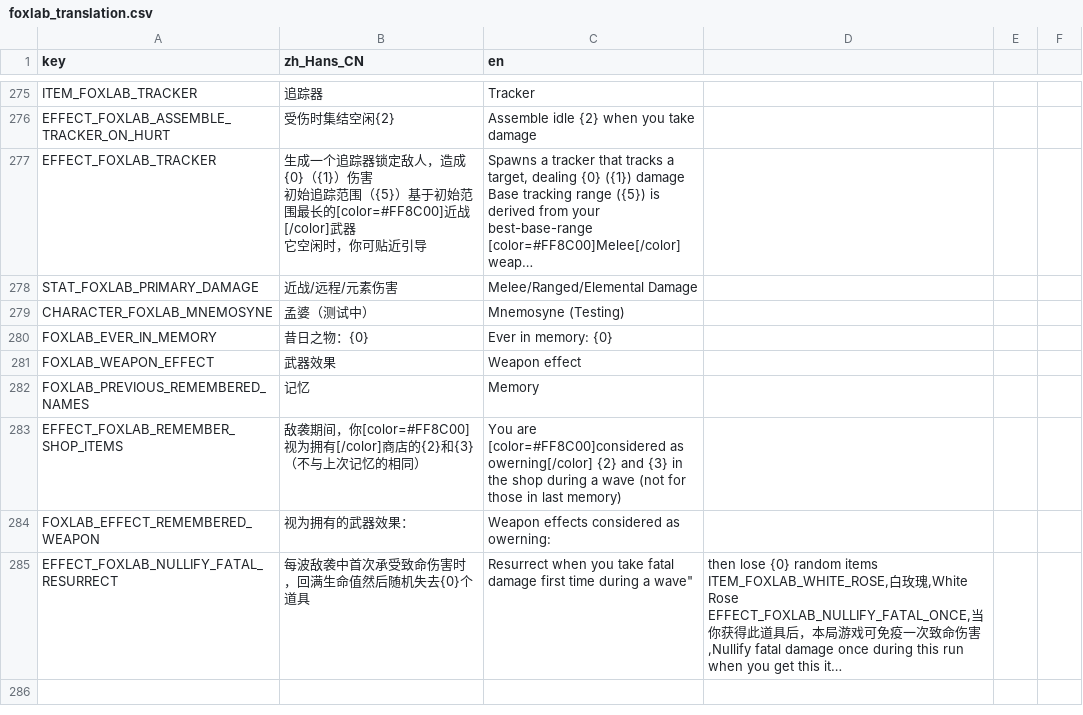
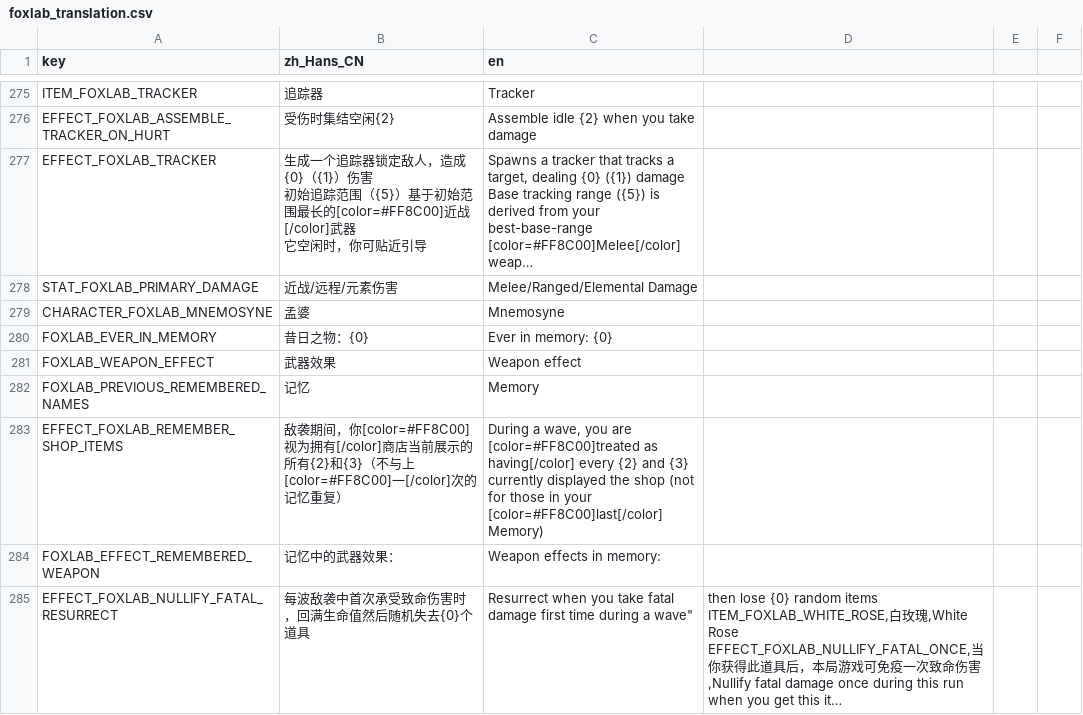
Before and after one commit to Qingyunruooyu/JonathanFox-Foxlab, a CSV file: translations/foxlab_translation.csv, drawn as a sheet; only a part is shown, gaps mark what is left out; long unchanged cells end in …; the diff names each change by its address in the sheet, - before the commit and + after, or states it on an @@ line.

```diff
--- a/translations/foxlab_translation.csv
+++ b/translations/foxlab_translation.csv
-B279 (zh_Hans_CN): 孟婆（测试中）
+B279 (zh_Hans_CN): 孟婆
-C279 (en): Mnemosyne (Testing)
+C279 (en): Mnemosyne
-B283 (zh_Hans_CN): …有[/color]商店的{2}和{3}（不与上次记忆的相同）
+B283 (zh_Hans_CN): …有[/color]商店当前展示的所有{2}和{3}（不与上[color=#FF8C00]一[/color]次的记忆重复）
-C283 (en): You are [color=#FF8C00]considered as owerning[/color] {2} and {3} in the shop during a wave (not for those in last memory)
+C283 (en): During a wave, you are [color=#FF8C00]treated as having[/color] every {2} and {3} currently displayed the shop (not for those in your [color=#FF8C00]last[/color] Memory)
-B284 (zh_Hans_CN): 视为拥有的武器效果：
+B284 (zh_Hans_CN): 记忆中的武器效果：
-C284 (en): Weapon effects considered as owerning:
+C284 (en): Weapon effects in memory:
```
Also changed, not shown: 13 other files.
